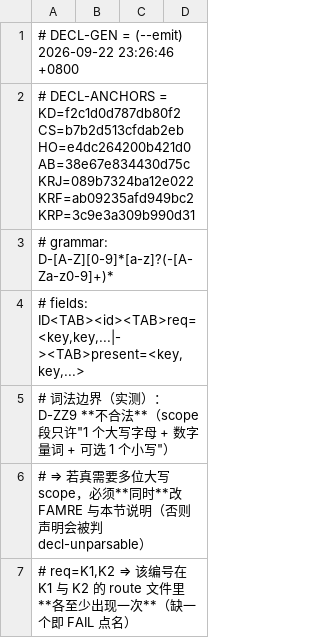
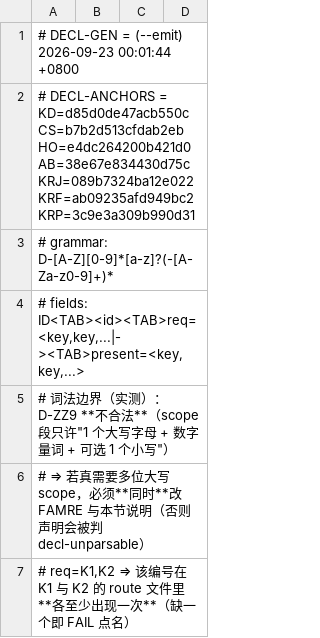
Before and after one commit to isharrrry/WPFOnLinux, a TSV file: build/MilBridge/tools/defect-registry-declared.tsv, drawn as a sheet; only a part is shown.

```diff
--- a/build/MilBridge/tools/defect-registry-declared.tsv
+++ b/build/MilBridge/tools/defect-registry-declared.tsv
@@ -1,3 +1,3 @@
-# DECL-GEN = (--emit) 2026-09-22 23:26:46 +0800
-# DECL-ANCHORS = KD=f2c1d0d787db80f2 CS=b7b2d513cfdab2eb HO=e4dc264200b421d0 AB=38e67e834430d75c KRJ=089b7324ba12e022 KRF=ab09235afd949bc2 KRP=3c9e3a309b990d31
+# DECL-GEN = (--emit) 2026-09-23 00:01:44 +0800
+# DECL-ANCHORS = KD=d85d0de47acb550c CS=b7b2d513cfdab2eb HO=e4dc264200b421d0 AB=38e67e834430d75c KRJ=089b7324ba12e022 KRF=ab09235afd949bc2 KRP=3c9e3a309b990d31
 # grammar: D-[A-Z][0-9]*[a-z]?(-[A-Za-z0-9]+)*
```
Also changed, not shown: 7 other files.
